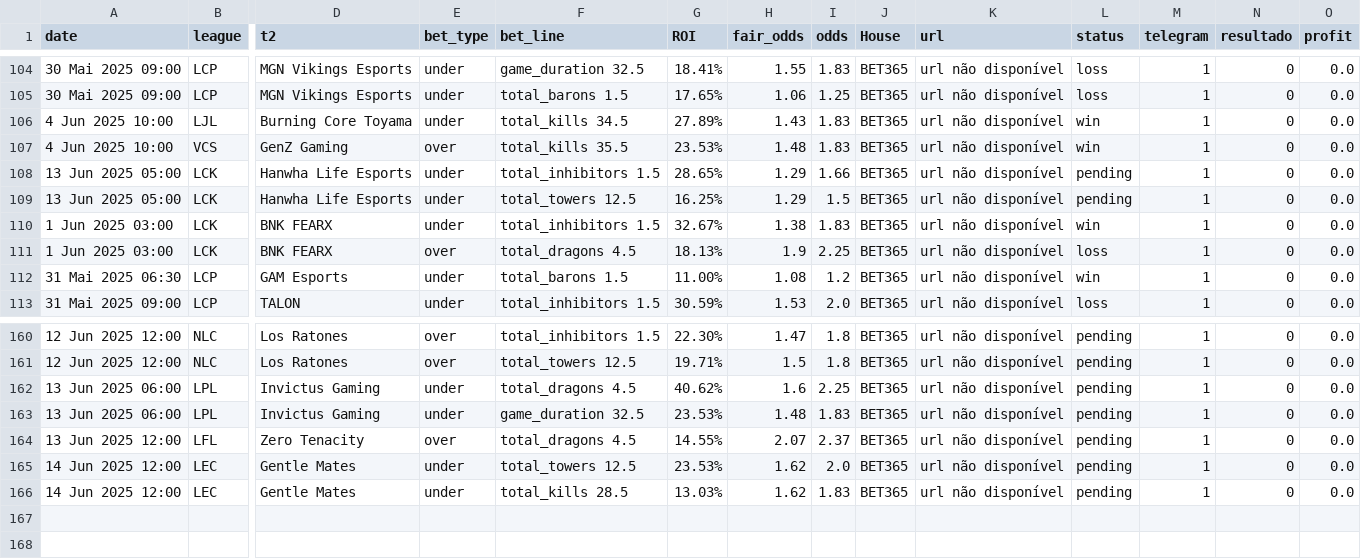
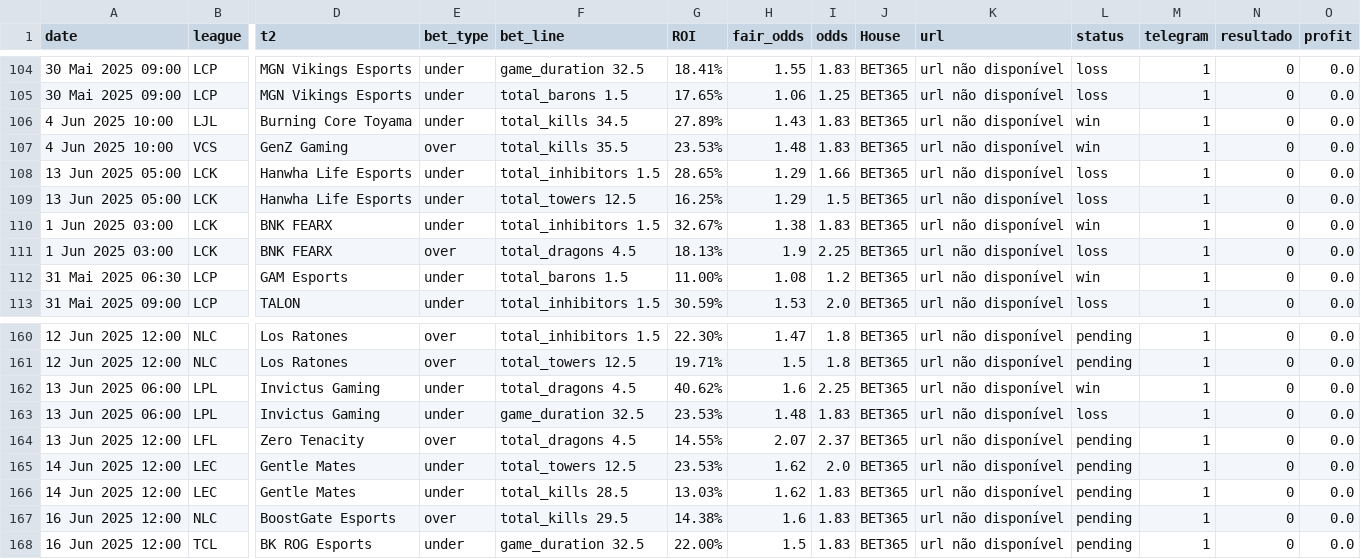
Before and after one commit to evaristomat/betting-dashboard, a CSV file: bets/bets_atualizadas.csv, drawn as a sheet; only a part is shown, gaps mark what is left out; rows hold the shown columns only; the diff names each change by its address in the sheet, - before the commit and + after, or states it on an @@ line.

```diff
--- a/bets/bets_atualizadas.csv
+++ b/bets/bets_atualizadas.csv
-L108:L109 (status): pending
+L108:L109 (status): loss
-L162 (status): pending
+L162 (status): win
-L163 (status): pending
+L163 (status): loss
+row 167: 16 Jun 2025 12:00 | NLC | BoostGate Esports | over | total_kills 29.5 | 14.38% | 1.6 | 1.83 | BET365 | url não disponível | pending | 1 | 0 | 0.0
+row 168: 16 Jun 2025 12:00 | TCL | BK ROG Esports | under | game_duration 32.5 | 22.00% | 1.5 | 1.83 | BET365 | url não disponível | pending | 1 | 0 | 0.0
```
Also changed, not shown: bets/bets_atualizadas_por_mapa.csv.
